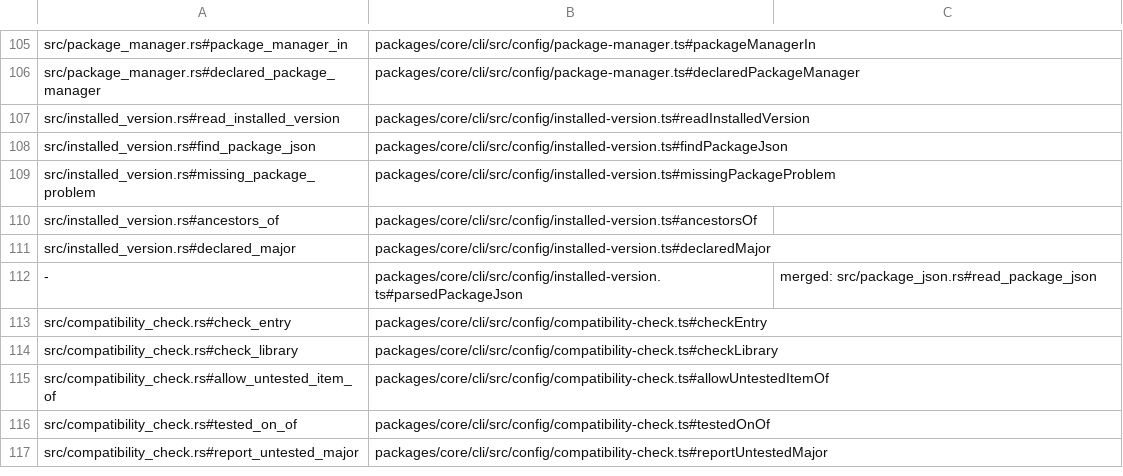
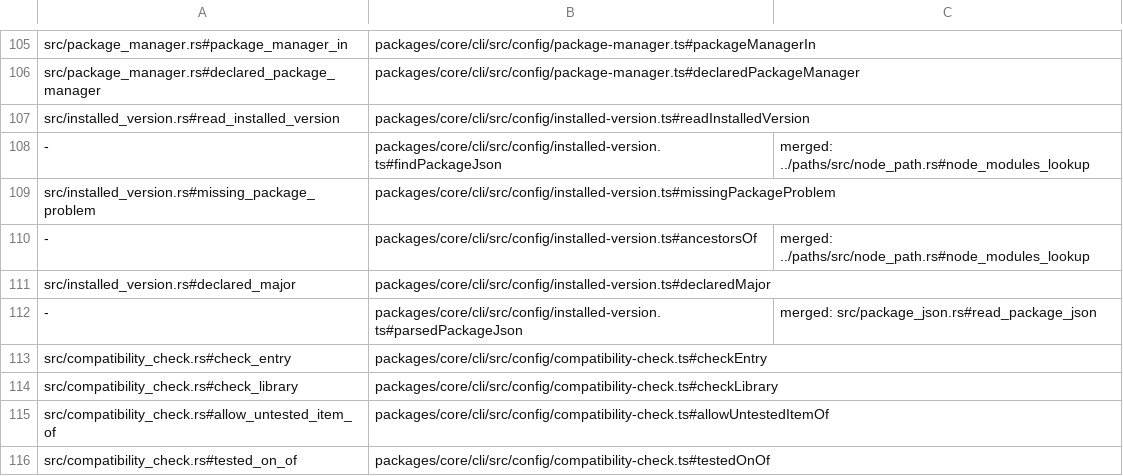
Before and after one commit to jubasse/seampact, a TSV file: crates/cli-config/trace.tsv, drawn as a sheet; only a part is shown, gaps mark what is left out; the shorter side is filled out with more unchanged rows.

```diff
--- a/crates/cli-config/trace.tsv
+++ b/crates/cli-config/trace.tsv
@@ -107,5 +107,5 @@ src/package_manager.rs#declared_package_manager	packages/core/cli/src/config/pac
 src/installed_version.rs#read_installed_version	packages/core/cli/src/config/installed-version.ts#readInstalledVersion
-src/installed_version.rs#find_package_json	packages/core/cli/src/config/installed-version.ts#findPackageJson
+-	packages/core/cli/src/config/installed-version.ts#findPackageJson	merged: ../paths/src/node_path.rs#node_modules_lookup
 src/installed_version.rs#missing_package_problem	packages/core/cli/src/config/installed-version.ts#missingPackageProblem
-src/installed_version.rs#ancestors_of	packages/core/cli/src/config/installed-version.ts#ancestorsOf
+-	packages/core/cli/src/config/installed-version.ts#ancestorsOf	merged: ../paths/src/node_path.rs#node_modules_lookup
 src/installed_version.rs#declared_major	packages/core/cli/src/config/installed-version.ts#declaredMajor
```
Also changed, not shown: 22 other files.
